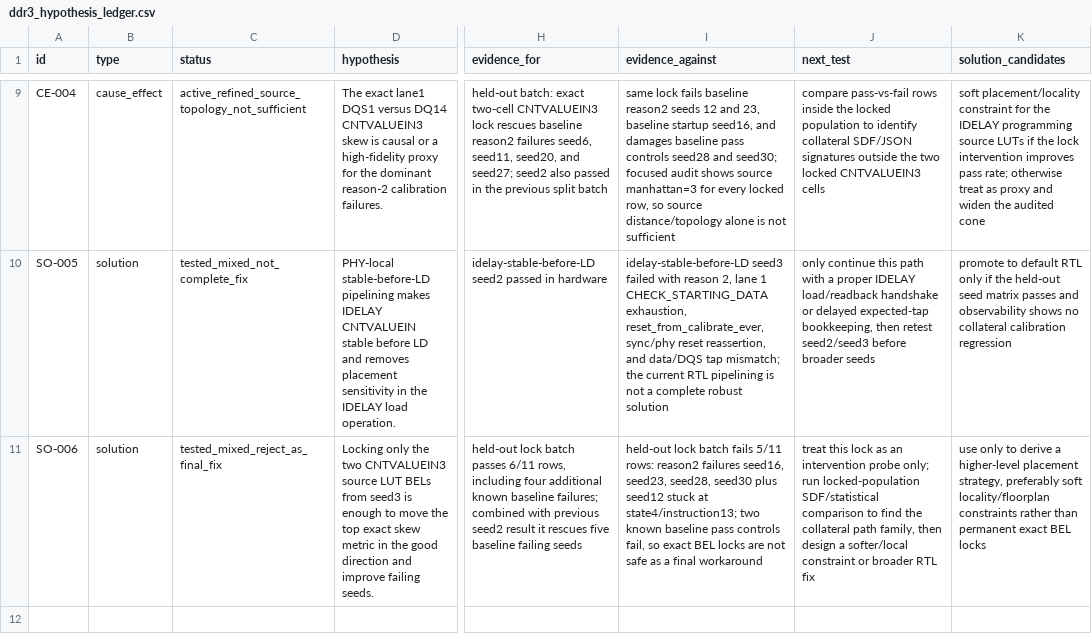
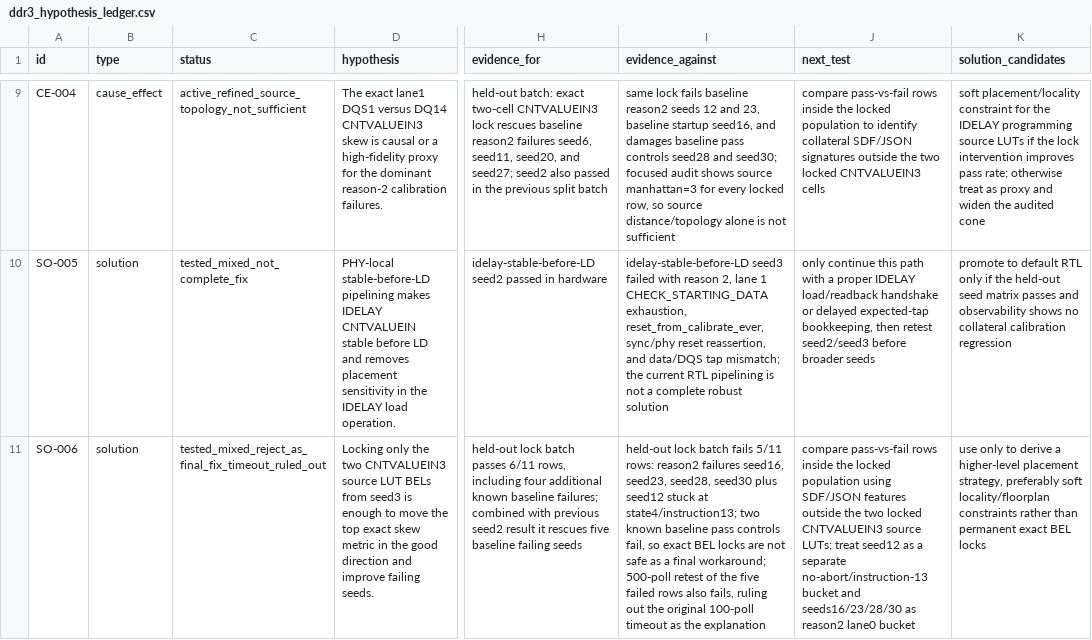
Before and after one commit to RCoeurjoly/UberDDR3, a CSV file: artifacts/hardware/ddr3_hypothesis_ledger.csv, drawn as a sheet; only a part is shown, gaps mark what is left out; the diff names each change by its address in the sheet, - before the commit and + after, or states it on an @@ line.

```diff
--- a/artifacts/hardware/ddr3_hypothesis_ledger.csv
+++ b/artifacts/hardware/ddr3_hypothesis_ledger.csv
-C11 (status): tested_mixed_reject_as_final_fix
+C11 (status): tested_mixed_reject_as_final_fix_timeout_ruled_out
-I11 (evidence_against): …a final workaround
+I11 (evidence_against): …a final workaround; 500-poll retest of the five failed rows also fails, ruling out the original 100-poll timeout as the explanation
-J11 (next_test): treat this lock as an intervention probe only; run locked-population SDF/statistical comparison to find the collateral path family, then design a softer/local constraint or broader RTL fix
+J11 (next_test): compare pass-vs-fail rows inside the locked population using SDF/JSON features outside the two locked CNTVALUEIN3 source LUTs; treat seed12 as a separate no-abort/instruction-13 bucket and seeds16/23/28/30 as reason2 lane0 bucket
```
Also changed, not shown: artifacts/hardware/ddr3_causality_matrix.csv, 11 other files.
